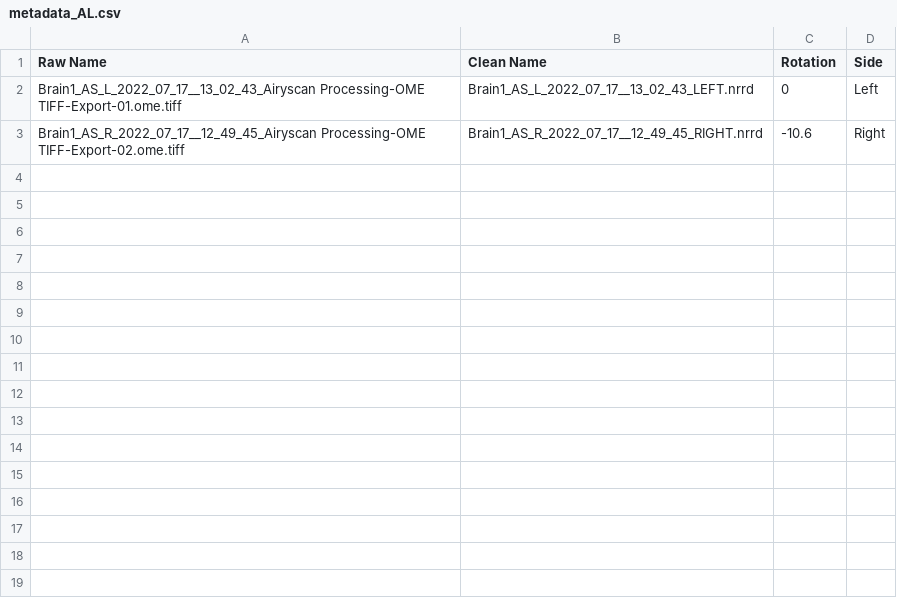
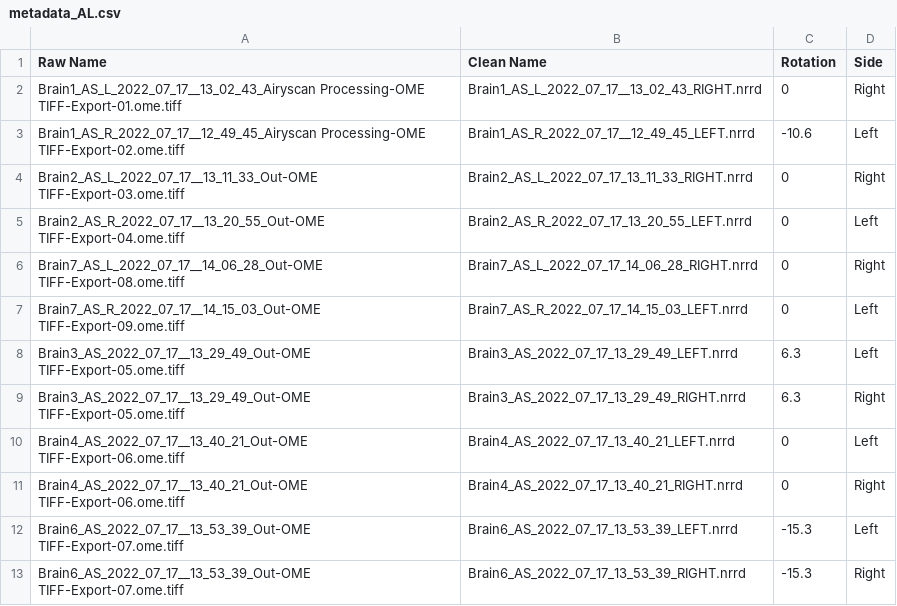
Before and after one commit to neurorishika/ant_template_builder, a CSV file: metadata_AL.csv, drawn as a sheet.

```diff
--- a/metadata_AL.csv
+++ b/metadata_AL.csv
@@ -1,3 +1,13 @@
 Raw Name,Clean Name,Rotation,Side
-Brain1_AS_L_2022_07_17__13_02_43_Airyscan Processing-OME TIFF-Export-01.ome.tiff,Brain1_AS_L_2022_07_17__13_02_43_LEFT.nrrd,0,Left
-Brain1_AS_R_2022_07_17__12_49_45_Airyscan Processing-OME TIFF-Export-02.ome.tiff,Brain1_AS_R_2022_07_17__12_49_45_RIGHT.nrrd,-10.6,Right
+Brain1_AS_L_2022_07_17__13_02_43_Airyscan Processing-OME TIFF-Export-01.ome.tiff,Brain1_AS_L_2022_07_17__13_02_43_RIGHT.nrrd,0,Right
+Brain1_AS_R_2022_07_17__12_49_45_Airyscan Processing-OME TIFF-Export-02.ome.tiff,Brain1_AS_R_2022_07_17__12_49_45_LEFT.nrrd,-10.6,Left
+Brain2_AS_L_2022_07_17__13_11_33_Out-OME TIFF-Export-03.ome.tiff,Brain2_AS_L_2022_07_17_13_11_33_RIGHT.nrrd,0,Right
+Brain2_AS_R_2022_07_17__13_20_55_Out-OME TIFF-Export-04.ome.tiff,Brain2_AS_R_2022_07_17_13_20_55_LEFT.nrrd,0,Left
+Brain7_AS_L_2022_07_17__14_06_28_Out-OME TIFF-Export-08.ome.tiff,Brain7_AS_L_2022_07_17_14_06_28_RIGHT.nrrd,0,Right
+Brain7_AS_R_2022_07_17__14_15_03_Out-OME TIFF-Export-09.ome.tiff,Brain7_AS_R_2022_07_17_14_15_03_LEFT.nrrd,0,Left
+Brain3_AS_2022_07_17__13_29_49_Out-OME TIFF-Export-05.ome.tiff,Brain3_AS_2022_07_17_13_29_49_LEFT.nrrd,6.3,Left
+Brain3_AS_2022_07_17__13_29_49_Out-OME TIFF-Export-05.ome.tiff,Brain3_AS_2022_07_17_13_29_49_RIGHT.nrrd,6.3,Right
+Brain4_AS_2022_07_17__13_40_21_Out-OME TIFF-Export-06.ome.tiff,Brain4_AS_2022_07_17_13_40_21_LEFT.nrrd,0,Left
+Brain4_AS_2022_07_17__13_40_21_Out-OME TIFF-Export-06.ome.tiff,Brain4_AS_2022_07_17_13_40_21_RIGHT.nrrd,0,Right
+Brain6_AS_2022_07_17__13_53_39_Out-OME TIFF-Export-07.ome.tiff,Brain6_AS_2022_07_17_13_53_39_LEFT.nrrd,-15.3,Left
+Brain6_AS_2022_07_17__13_53_39_Out-OME TIFF-Export-07.ome.tiff,Brain6_AS_2022_07_17_13_53_39_RIGHT.nrrd,-15.3,Right
```
Also changed, not shown: 1 other file.
